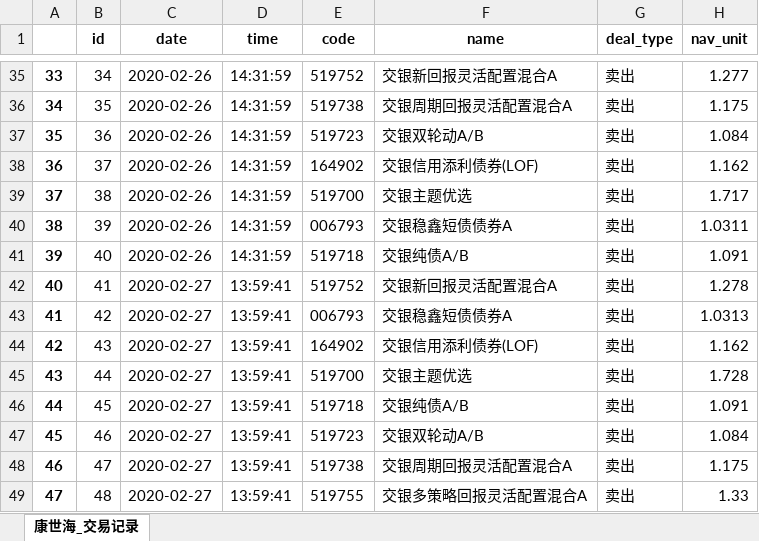
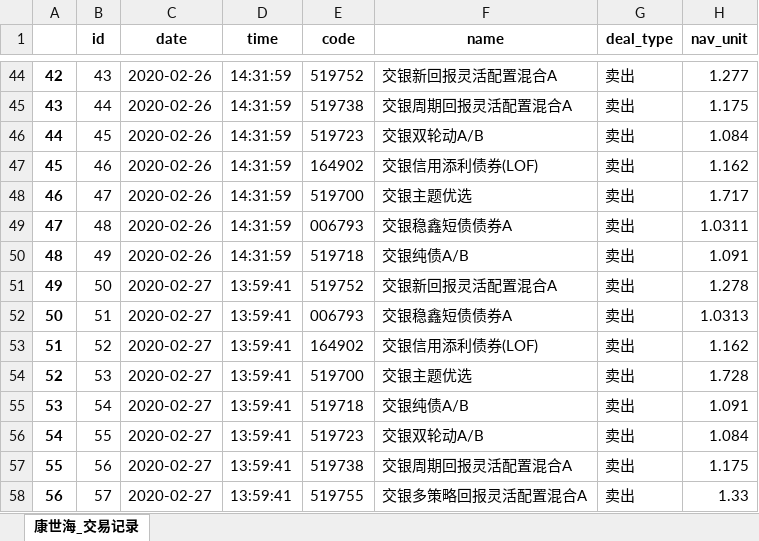
Before and after one commit to klq26/deal-record-temp, an Excel workbook: qieman/康世海/04_康世海_且慢.xlsx, sheet 康世海_交易记录, drawn as a sheet; only a part is shown, gaps mark what is left out; values as stored, in another font and other column widths than the file's, no borders; addresses are those after the commit; the diff covers the shown part only; the diff names each change by its address in the sheet, - before the commit and + after, or states it on an @@ line.

```diff
--- a/qieman/康世海/04_康世海_且慢.xlsx (sheet 康世海_交易记录)
+++ b/qieman/康世海/04_康世海_且慢.xlsx (sheet 康世海_交易记录)
@@ column A renumbered from row 21 down @@
-B44 (id): 34
+B44 (id): 43
-B45 (id): 35
+B45 (id): 44
-B46 (id): 36
+B46 (id): 45
-B47 (id): 37
+B47 (id): 46
-B48 (id): 38
+B48 (id): 47
-B49 (id): 39
+B49 (id): 48
-B50 (id): 40
+B50 (id): 49
-B51 (id): 41
+B51 (id): 50
-B52 (id): 42
+B52 (id): 51
-B53 (id): 43
+B53 (id): 52
-B54 (id): 44
+B54 (id): 53
-B55 (id): 45
+B55 (id): 54
-B56 (id): 46
+B56 (id): 55
-B57 (id): 47
+B57 (id): 56
-B58 (id): 48
+B58 (id): 57
```
Also changed, not shown: 9 added rows and 20 edited cells elsewhere in this sheet, qieman/康世海/01_康世海_trade_list.xlsx, qieman/康世海/02_康世海_plan_order_list.xlsx, 9 other files.
